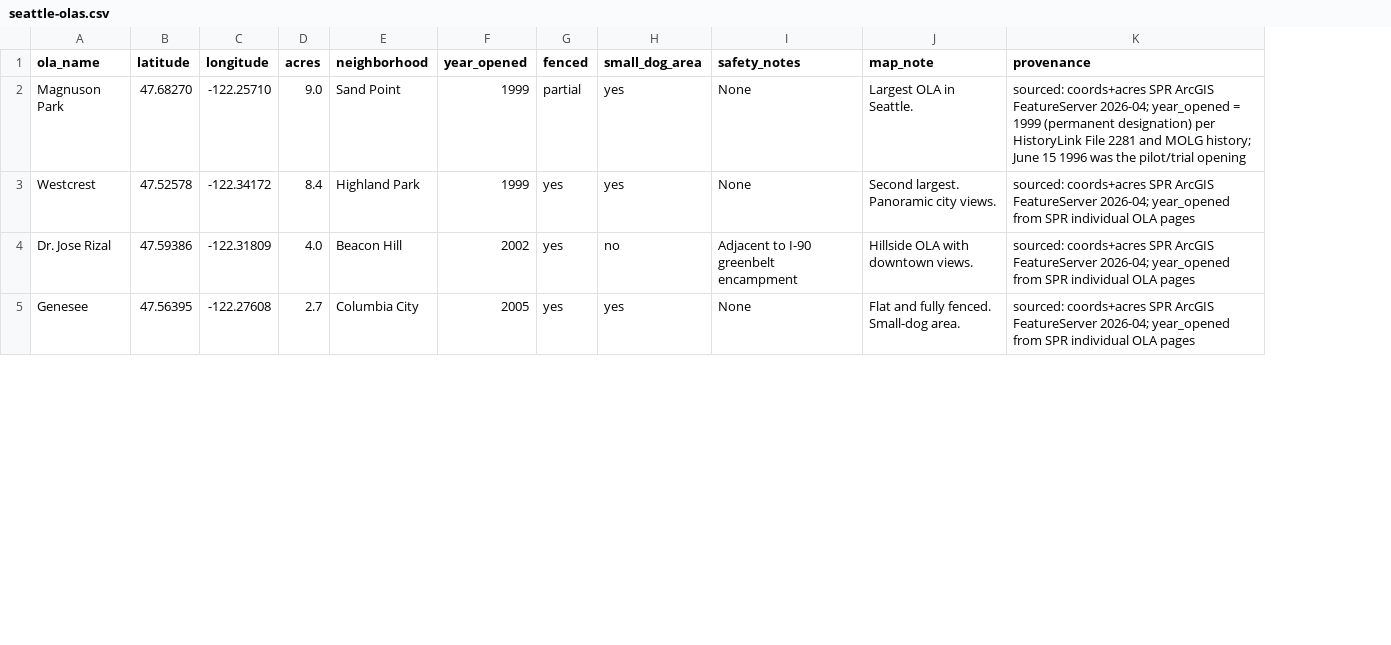
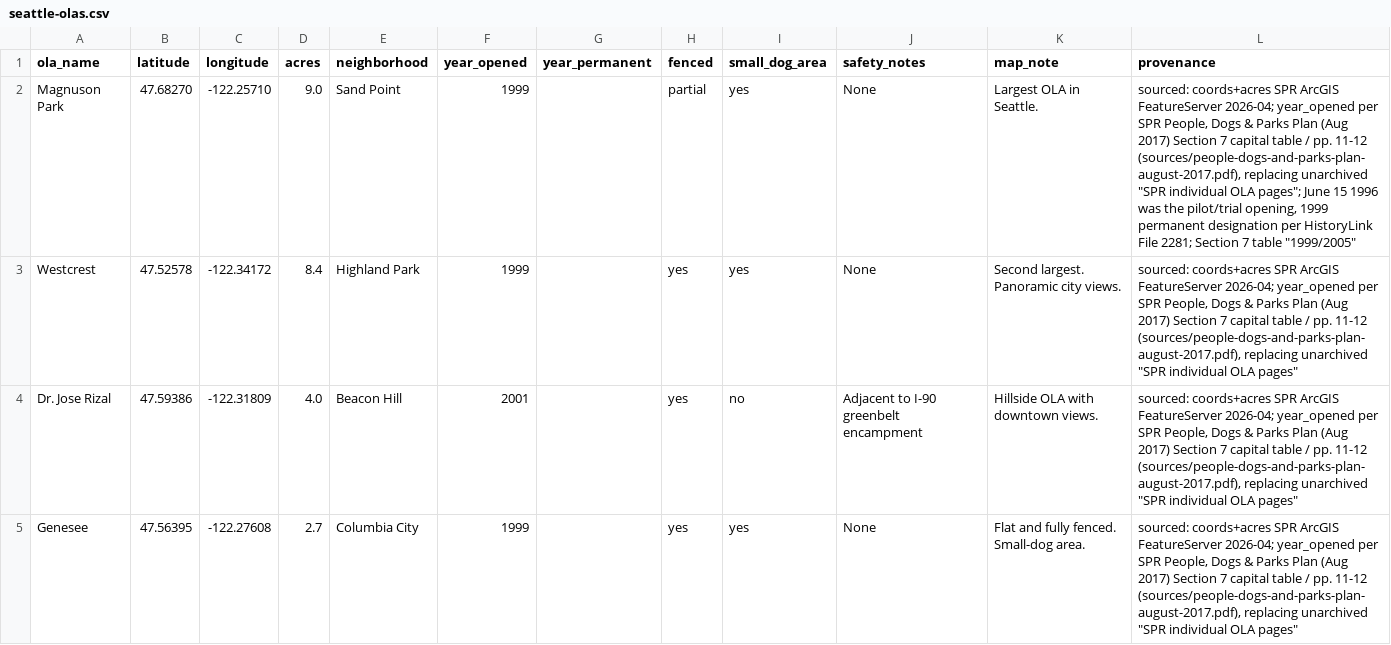
Before and after one commit to avrignaud/seattledogparkdata, a CSV file: data/seattle-olas.csv, drawn as a sheet; only a part is shown; addresses are those after the commit; the diff covers the shown part only; the diff names each change by its address in the sheet, - before the commit and + after, or states it on an @@ line.

```diff
--- a/data/seattle-olas.csv
+++ b/data/seattle-olas.csv
+column G (year_permanent), empty
-L2 (provenance): …2026-04; year_opened = 1999 (permanent designation) per HistoryLink File 2281 and MOLG history; June 15 1996 was the pilot/trial opening
+L2 (provenance): …2026-04; year_opened per SPR People, Dogs & Parks Plan (Aug 2017) Section 7 capital table / pp. 11-12 (sources/people-dogs-and-parks-plan-august-2017.pdf), replacing unarchived "SPR individual OLA pages"; June 15 1996 was the pilot/trial opening, 1999 permanent designation per HistoryLink File 2281; Section 7 table "1999/2005"
-L3:L5 (provenance): …2026-04; year_opened from SPR individual OLA pages
+L3:L5 (provenance): …2026-04; year_opened per SPR People, Dogs & Parks Plan (Aug 2017) Section 7 capital table / pp. 11-12 (sources/people-dogs-and-parks-plan-august-2017.pdf), replacing unarchived "SPR individual OLA pages"
-F4 (year_opened): 2002
+F4 (year_opened): 2001
-F5 (year_opened): 2005
+F5 (year_opened): 1999
```
Also changed, not shown: 20 edited cells elsewhere in this file, data/illegal-use-indicators.csv, data/park-coordinates.csv, 17 other files.
